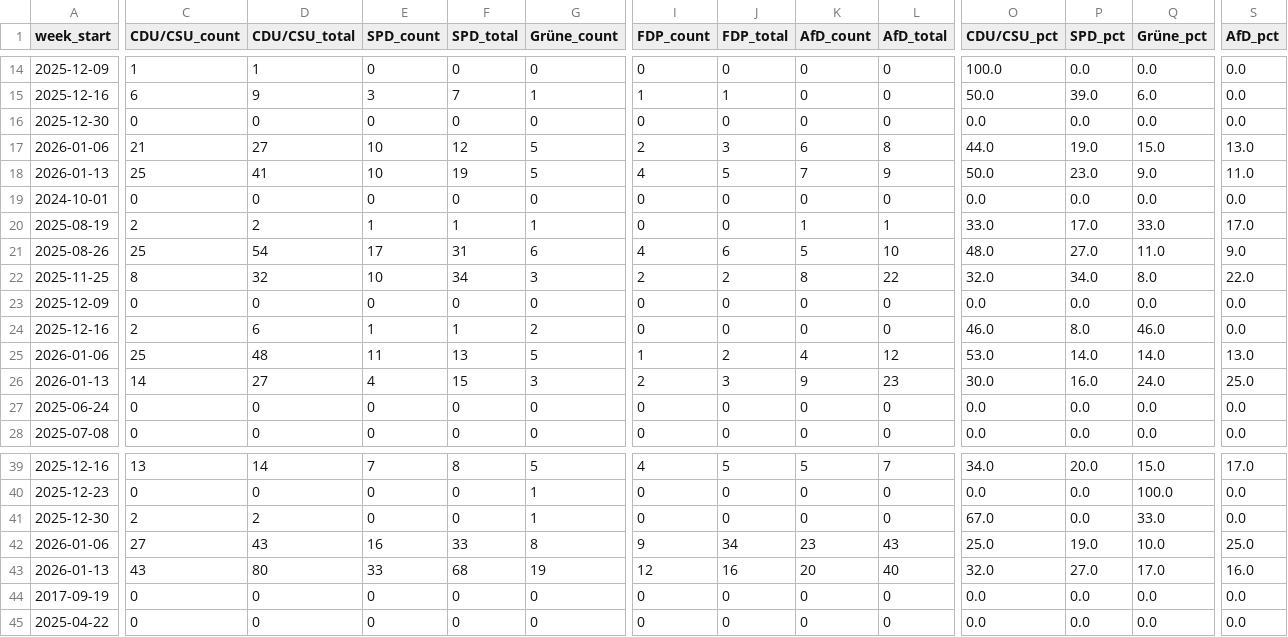
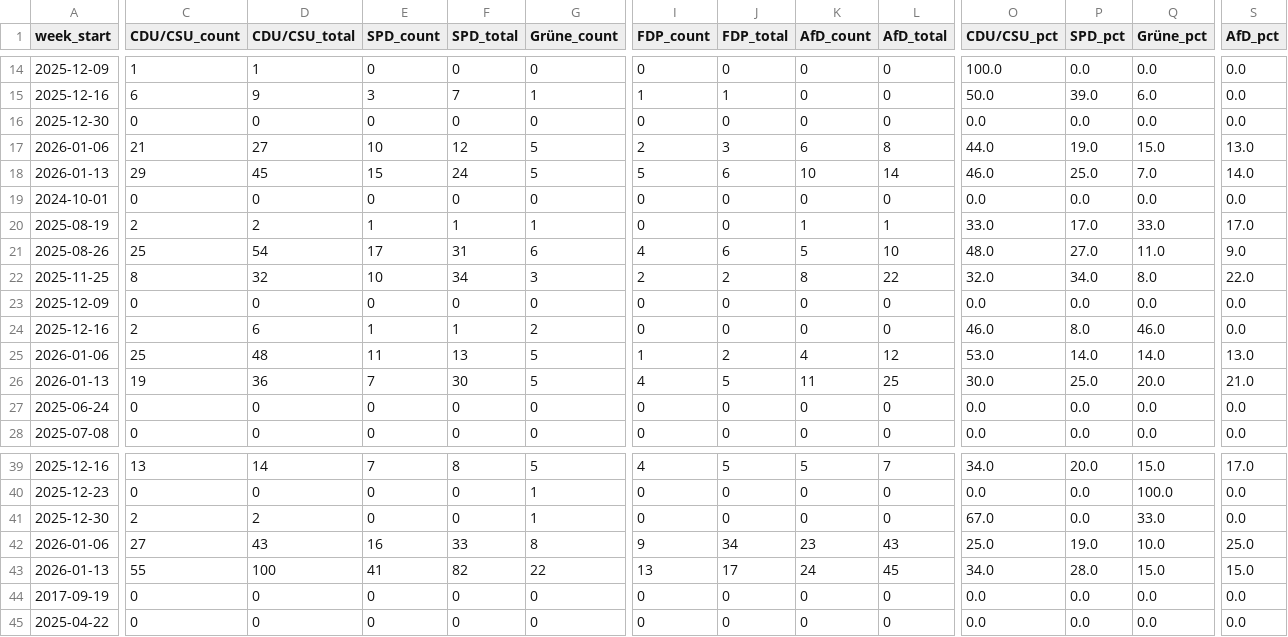
Before and after one commit to sakulmot99/Media-Monitoring, a CSV file: datasets/PARTIES_ANALYSIS.csv, drawn as a sheet; only a part is shown, gaps mark what is left out; removed rows and columns are numbered as before the commit, all else as after; rows hold the shown columns only; the diff covers the shown part only; the diff names each change by its address in the sheet, - before the commit and + after, or states it on an @@ line.

```diff
--- a/datasets/PARTIES_ANALYSIS.csv
+++ b/datasets/PARTIES_ANALYSIS.csv
-C18 (CDU/CSU_count): 25
+C18 (CDU/CSU_count): 29
-D18 (CDU/CSU_total): 41
+D18 (CDU/CSU_total): 45
-E18 (SPD_count): 10
+E18 (SPD_count): 15
-F18 (SPD_total): 19
+F18 (SPD_total): 24
-I18 (FDP_count): 4
+I18 (FDP_count): 5
-J18 (FDP_total): 5
+J18 (FDP_total): 6
-K18 (AfD_count): 7
+K18 (AfD_count): 10
-L18 (AfD_total): 9
+L18 (AfD_total): 14
-O18 (CDU/CSU_pct): 50.0
+O18 (CDU/CSU_pct): 46.0
-P18 (SPD_pct): 23.0
+P18 (SPD_pct): 25.0
-Q18 (Grüne_pct): 9.0
+Q18 (Grüne_pct): 7.0
-S18 (AfD_pct): 11.0
+S18 (AfD_pct): 14.0
-C26 (CDU/CSU_count): 14
+C26 (CDU/CSU_count): 19
-D26 (CDU/CSU_total): 27
+D26 (CDU/CSU_total): 36
-E26 (SPD_count): 4
+E26 (SPD_count): 7
-F26 (SPD_total): 15
+F26 (SPD_total): 30
-G26 (Grüne_count): 3
+G26 (Grüne_count): 5
-I26 (FDP_count): 2
+I26 (FDP_count): 4
-J26 (FDP_total): 3
+J26 (FDP_total): 5
-K26 (AfD_count): 9
+K26 (AfD_count): 11
-L26 (AfD_total): 23
+L26 (AfD_total): 25
-P26 (SPD_pct): 16.0
+P26 (SPD_pct): 25.0
-Q26 (Grüne_pct): 24.0
+Q26 (Grüne_pct): 20.0
-S26 (AfD_pct): 25.0
+S26 (AfD_pct): 21.0
-row 43: 2026-01-13 | 43 | 80 | 33 | 68 | 19 | 12 | 16 | 20 | 40 | 32.0 | 27.0 | 17.0 | 16.0
+row 43: 2026-01-13 | 55 | 100 | 41 | 82 | 22 | 13 | 17 | 24 | 45 | 34.0 | 28.0 | 15.0 | 15.0
```
Also changed, not shown: 2 edited cells elsewhere in this file.
